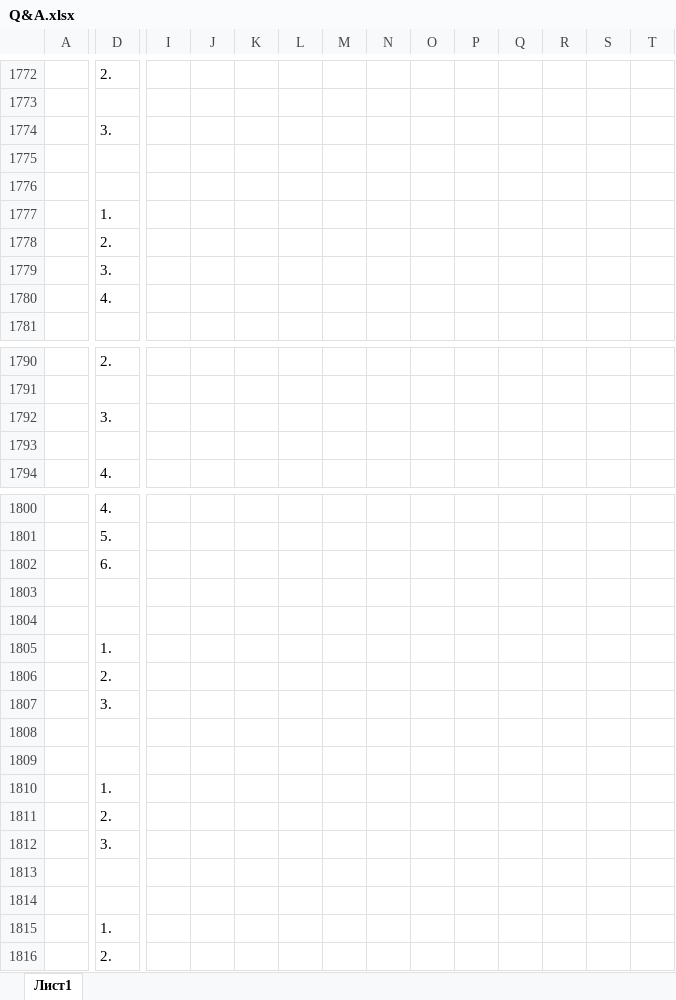
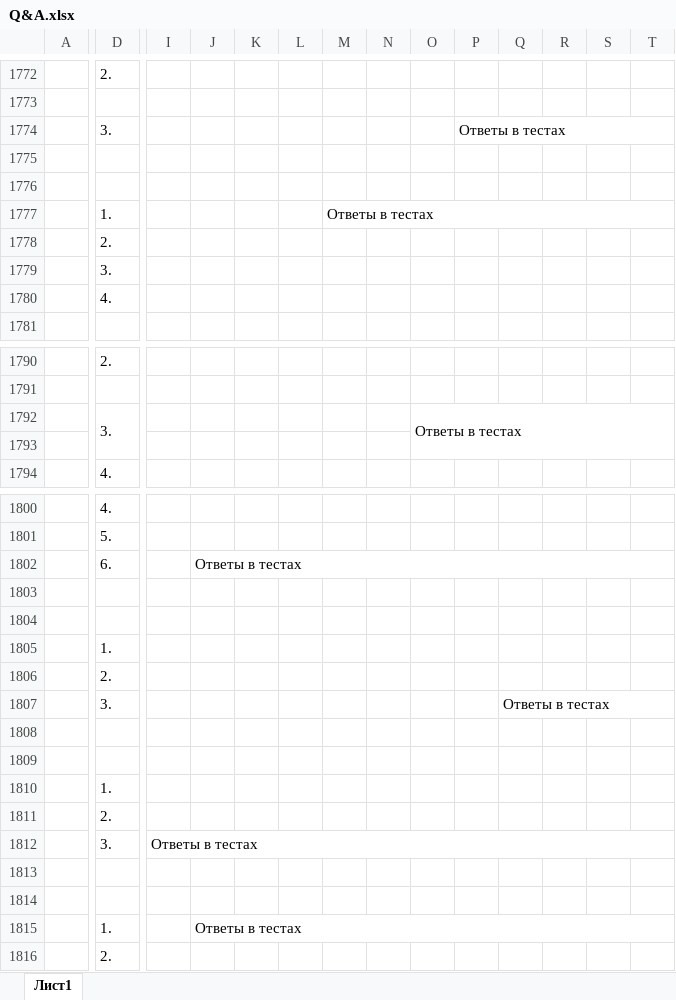
Before and after one commit to ivankoff/1c-admin-exam-prep, an Excel workbook: Q&A.xlsx, sheet Лист1, drawn as a sheet; only a part is shown, gaps mark what is left out; values as stored, in another font and other column widths than the file's, no cell formats; the diff covers the shown part only; the diff names each change by its address in the sheet, - before the commit and + after, or states it on an @@ line.

Commit message:
Answered questions 13.1 - 13.18

```diff
--- a/Q&A.xlsx (sheet Лист1)
+++ b/Q&A.xlsx (sheet Лист1)
-P1774: (empty)
+P1774: Ответы в тестах
+P1774:T1774 merged
-M1777: (empty)
+M1777: Ответы в тестах
+M1777:T1777 merged
+D1792:D1793 merged
-O1792: (empty)
+O1792: Ответы в тестах
+O1792:T1793 merged
-J1802: (empty)
+J1802: Ответы в тестах
+J1802:T1802 merged
-Q1807: (empty)
+Q1807: Ответы в тестах
+Q1807:T1807 merged
-I1812: (empty)
+I1812: Ответы в тестах
+I1812:T1812 merged
-J1815: (empty)
+J1815: Ответы в тестах
+J1815:T1815 merged
```
Also changed, not shown: 2 edited cells and merged cells elsewhere in this sheet, cell formats.
